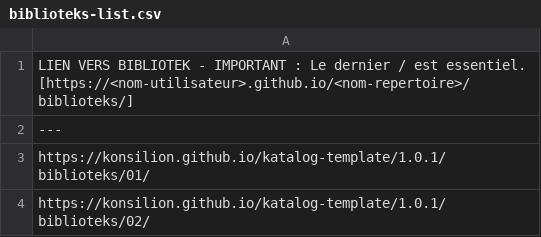
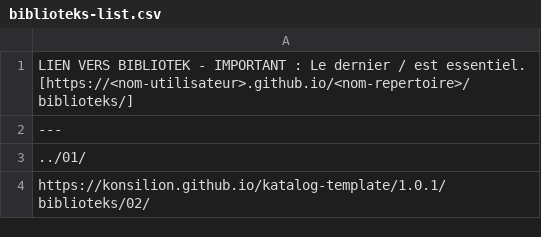
Before and after one commit to nbrem/katalog-template, a CSV file: 1.0.1/biblioteks/biblioteks-list.csv, drawn as a sheet.

Commit message:
Update biblioteks-list.csv

```diff
--- a/1.0.1/biblioteks/biblioteks-list.csv
+++ b/1.0.1/biblioteks/biblioteks-list.csv
@@ -2,3 +2,3 @@ LIEN VERS BIBLIOTEK - IMPORTANT : Le dernier / est essentiel. [https://<nom-util
 ---
-https://konsilion.github.io/katalog-template/1.0.1/biblioteks/01/
+../01/
 https://konsilion.github.io/katalog-template/1.0.1/biblioteks/02/
```
